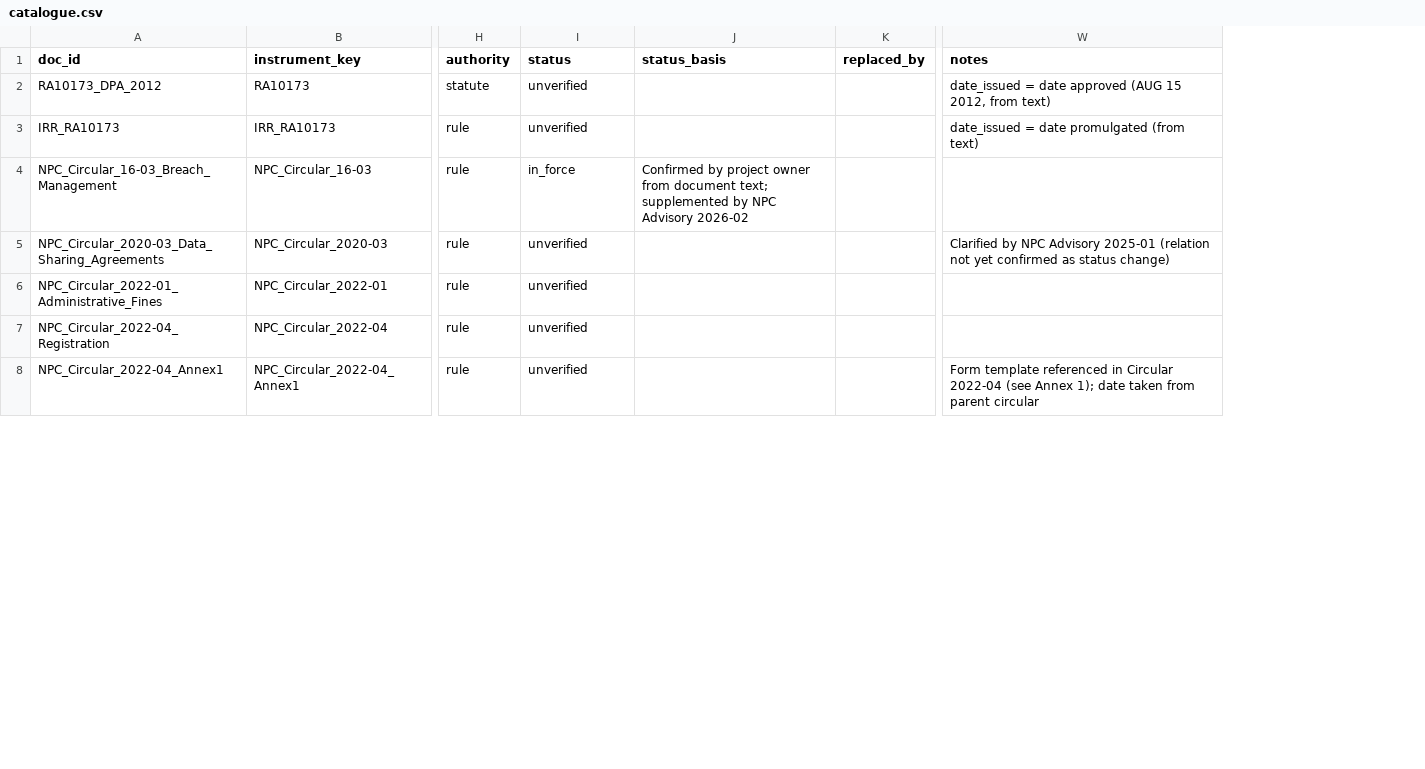
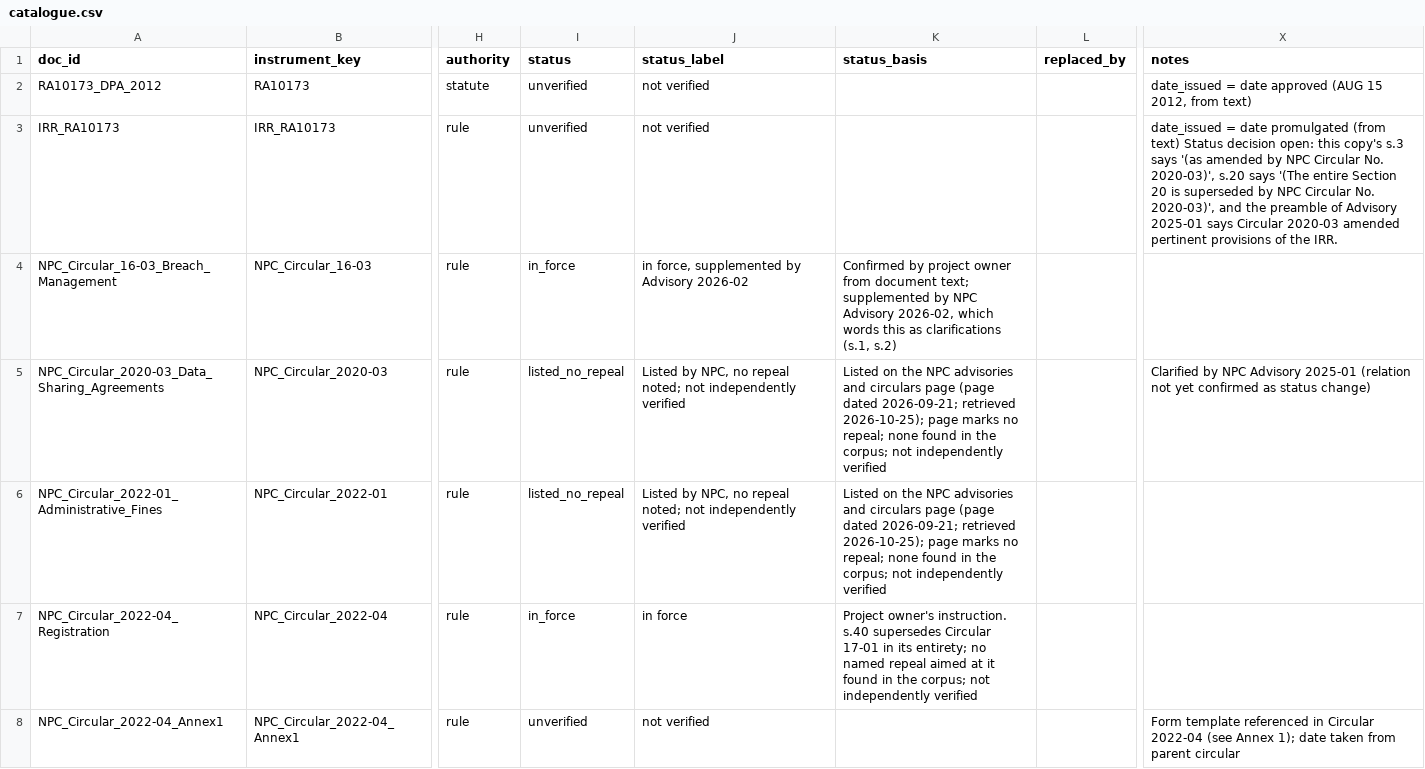
Before and after one commit to lesleymanantan/linaw-ph-privacy, a CSV file: catalogue/catalogue.csv, drawn as a sheet; only a part is shown, gaps mark what is left out; addresses are those after the commit; the diff covers the shown part only; the diff names each change by its address in the sheet, - before the commit and + after, or states it on an @@ line.

Commit message:
Set statuses from evidence: 19 documents and Circulars 2022-04 and 2023-06 listed by NPC, no repeal noted
Adds the repeal and amendment language scan and an on-screen status label.
Being on the NPC page does not prove a document is current, so the label says
only that it is listed with no repeal noted. IRR, RA 10173, Advisory 2017-03,
Annex 1 and the Toolkit stay not verified, with the evidence in their notes.

```diff
--- a/catalogue/catalogue.csv
+++ b/catalogue/catalogue.csv
+column J (status_label), rows 2-8: not verified | not verified | in force, supplemented by Advisory 2026-02 | Listed by NPC, no repeal noted; not independently verified | Listed by NPC, no repeal noted; not independently verified | in force | not verified
-X3 (notes): …(from text)
+X3 (notes): …(from text) Status decision open: this copy's s.3 says '(as amended by NPC Circular No. 2020-03)', s.20 says '(The entire Section 20 is superseded by NPC Circular No. 2020-03)', and the preamble of Advisory 2025-01 says Circular 2020-03 amended pertinent provisions of the IRR.
-K4 (status_basis): …NPC Advisory 2026-02
+K4 (status_basis): …NPC Advisory 2026-02, which words this as clarifications (s.1, s.2)
-I5:I6 (status): unverified
+I5:I6 (status): listed_no_repeal
-K5:K6 (status_basis): (empty)
+K5:K6 (status_basis): Listed on the NPC advisories and circulars page (page dated 2026-09-21; retrieved 2026-10-25); page marks no repeal; none found in the corpus; not independently verified
-I7 (status): unverified
+I7 (status): in_force
-K7 (status_basis): (empty)
+K7 (status_basis): Project owner's instruction. s.40 supersedes Circular 17-01 in its entirety; no named repeal aimed at it found in the corpus; not independently verified
```
Also changed, not shown: 37 edited cells elsewhere in this file, 13 other files.
